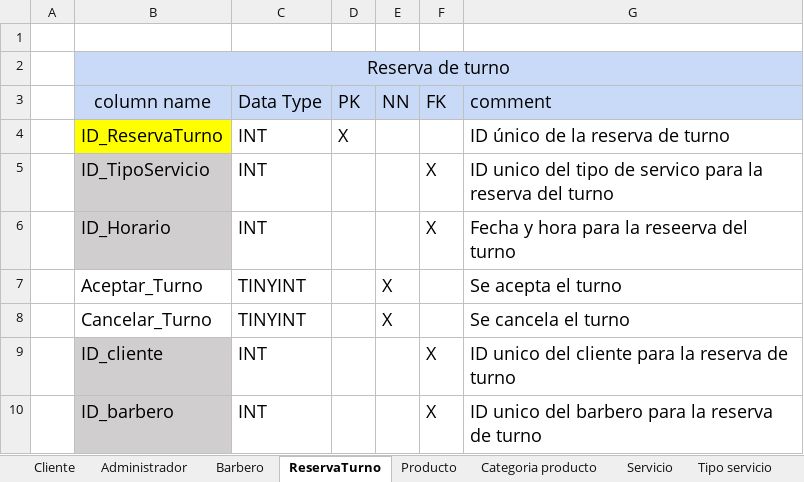
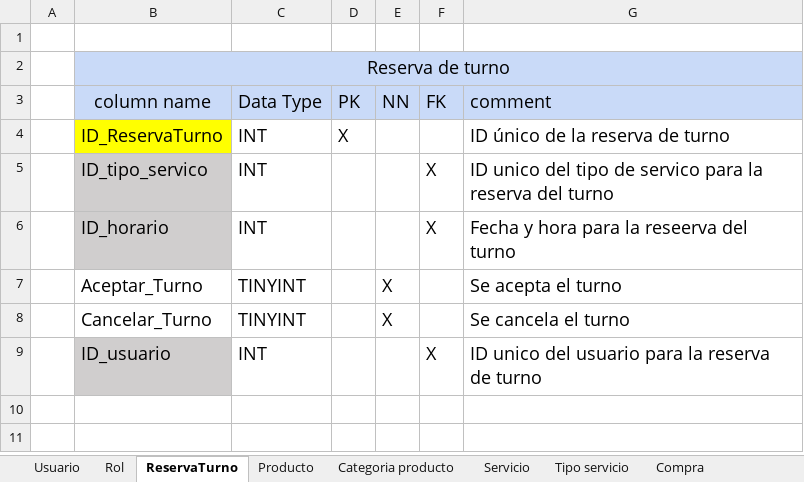
Before and after one commit to luiscarlosmedina/Master-Barber, an Excel workbook: Diccionario base de datos/Base de DATOS.xlsx, sheet ReservaTurno, drawn as a sheet; values as stored, in another font and other column widths than the file's, no borders; removed rows and columns are numbered as before the commit, all else as after; the diff names each change by its address in the sheet, - before the commit and + after, or states it on an @@ line.

```diff
--- a/Diccionario base de datos/Base de DATOS.xlsx (sheet ReservaTurno)
+++ b/Diccionario base de datos/Base de DATOS.xlsx (sheet ReservaTurno)
-sheet tab: Cliente
+sheet tab: Usuario
-sheet tab: Administrador
+sheet tab: Rol
-sheet tab: Barbero
-B5 (column name): ID_TipoServicio
+B5 (column name): ID_tipo_servico
-B6 (column name): ID_Horario
+B6 (column name): ID_horario
-row 9:  | ID_cliente | INT |  |  | X | ID unico del cliente para la reserva de turno
-B9 (column name): ID_barbero
+B9 (column name): ID_usuario
-G9 (comment): ID unico del barbero para la reserva de turno
+G9 (comment): ID unico del usuario para la reserva de turno
```
Also changed, not shown: sheet Rol, sheet Usuario, sheet Servicio, sheet CarritoCompras, sheet Compra, sheet Horario, 3 more sheets, 2 other files.
